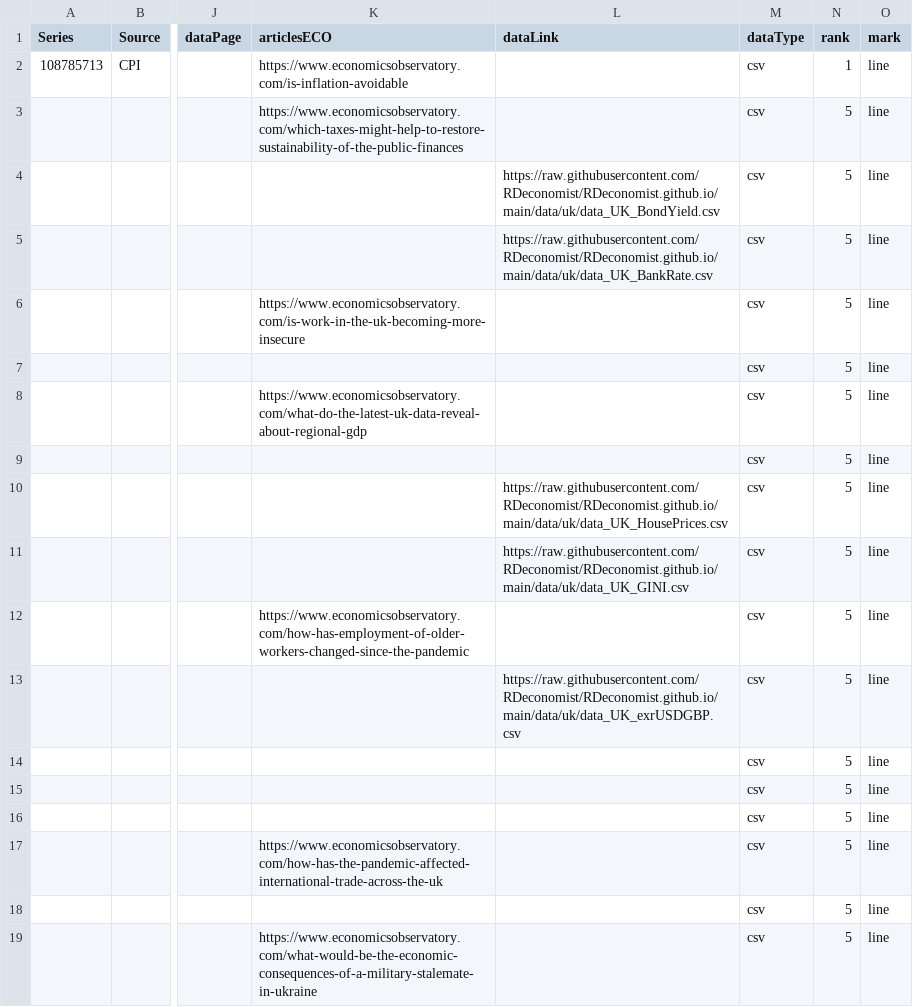
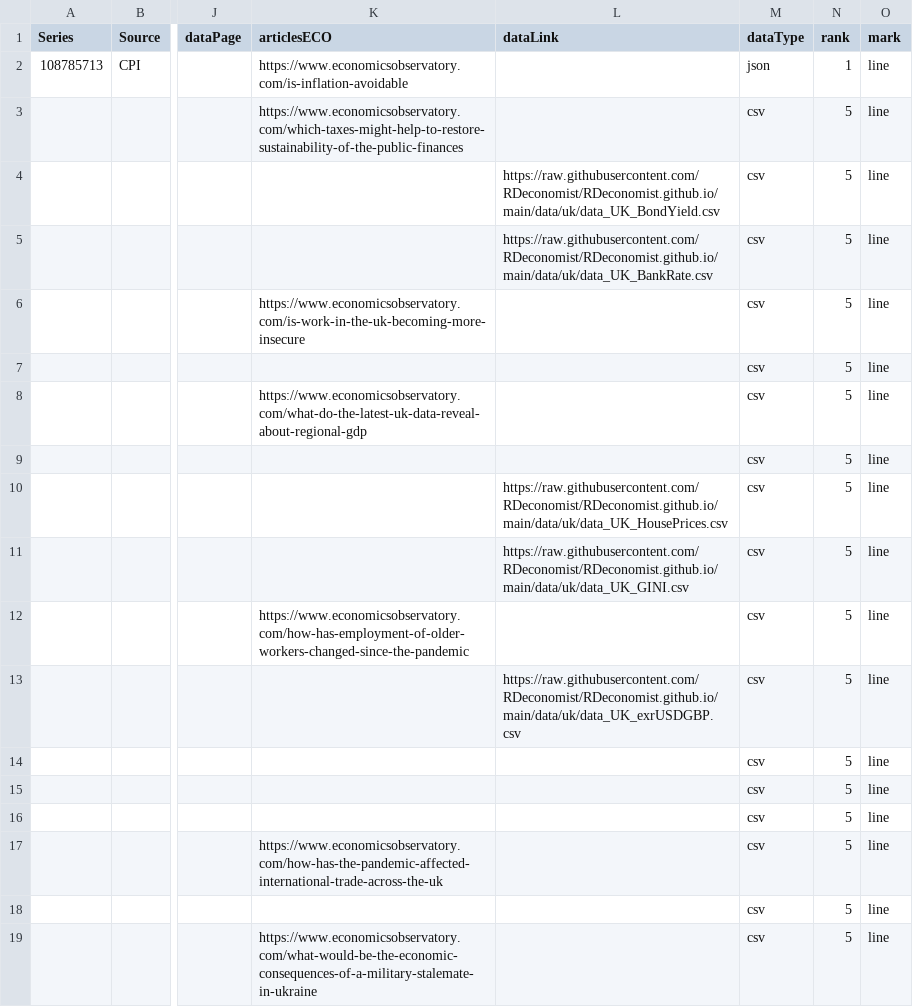
Before and after one commit to RDeconomist/RDeconomist.github.io, a CSV file: data/can/dataHub_CAN.csv, drawn as a sheet; only a part is shown, gaps mark what is left out; the diff names each change by its address in the sheet, - before the commit and + after, or states it on an @@ line.

```diff
--- a/data/can/dataHub_CAN.csv
+++ b/data/can/dataHub_CAN.csv
-M2 (dataType): csv
+M2 (dataType): json
```
Also changed, not shown: 1 other file.
